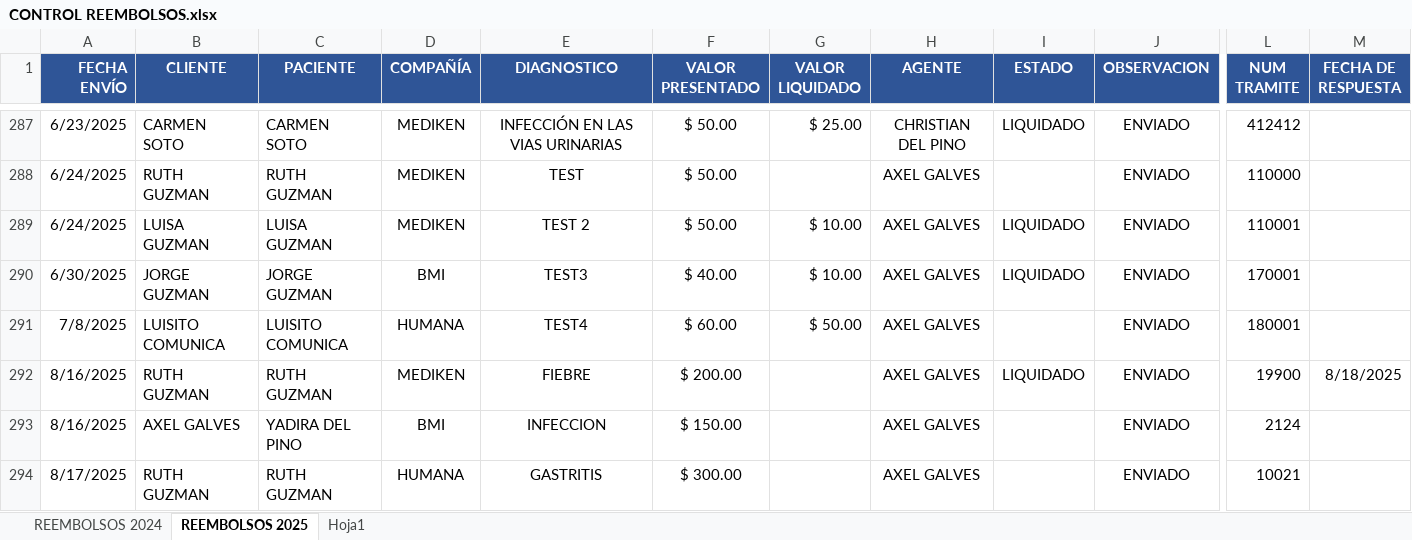
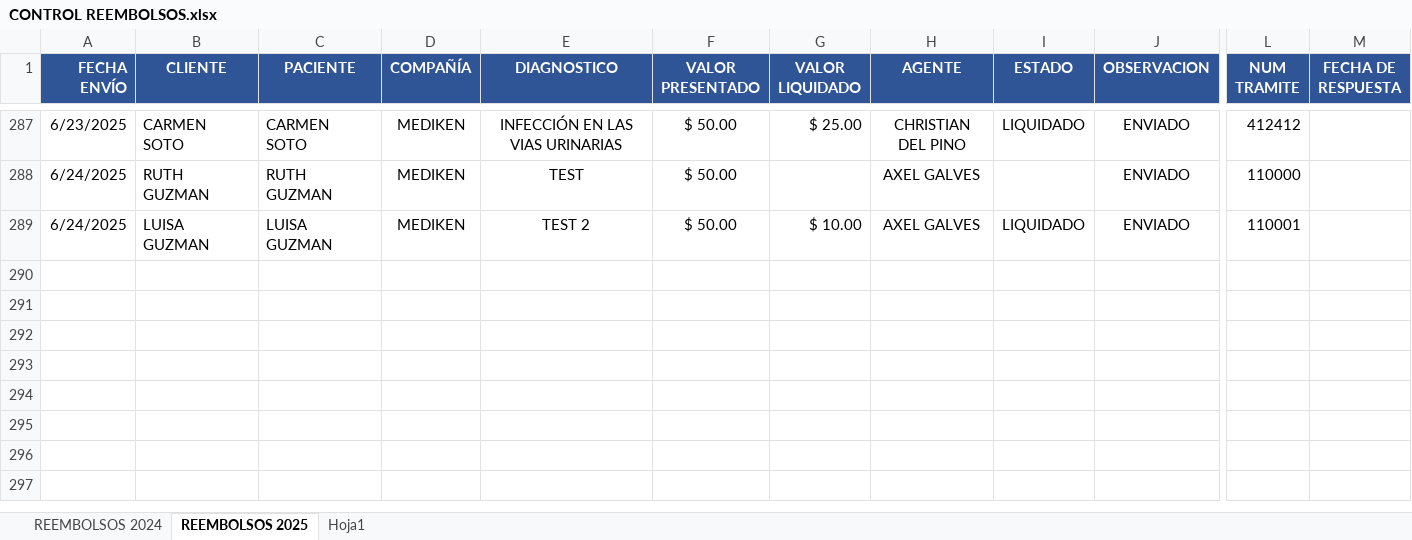
Before and after one commit to rootProyectUG2025/archivosproy, an Excel workbook: CONTROL REEMBOLSOS.xlsx, sheet REEMBOLSOS 2025, drawn as a sheet; only a part is shown, gaps mark what is left out; values as stored, in another font and other column widths than the file's, no borders; conditional formats not drawn; rows hold the shown columns only; the diff names each change by its address in the sheet, - before the commit and + after, or states it on an @@ line.

Commit message:
Actualización automática: 2025-08-18 12:57:53.766979

```diff
--- a/CONTROL REEMBOLSOS.xlsx (sheet REEMBOLSOS 2025)
+++ b/CONTROL REEMBOLSOS.xlsx (sheet REEMBOLSOS 2025)
-row 290: 6/30/2025 | JORGE GUZMAN | JORGE GUZMAN | BMI | TEST3 | $ 40.00 | $ 10.00 | AXEL GALVES | LIQUIDADO | ENVIADO | 170001
-row 291: 7/8/2025 | LUISITO COMUNICA | LUISITO COMUNICA | HUMANA | TEST4 | $ 60.00 | $ 50.00 | AXEL GALVES |  | ENVIADO | 180001
-row 292: 8/16/2025 | RUTH GUZMAN | RUTH GUZMAN | MEDIKEN | FIEBRE | $ 200.00 |  | AXEL GALVES | LIQUIDADO | ENVIADO | 19900 | 8/18/2025
-row 293: 8/16/2025 | AXEL GALVES | YADIRA DEL PINO | BMI | INFECCION | $ 150.00 |  | AXEL GALVES |  | ENVIADO | 2124
-row 294: 8/17/2025 | RUTH GUZMAN | RUTH GUZMAN | HUMANA | GASTRITIS | $ 300.00 |  | AXEL GALVES |  | ENVIADO | 10021
```
